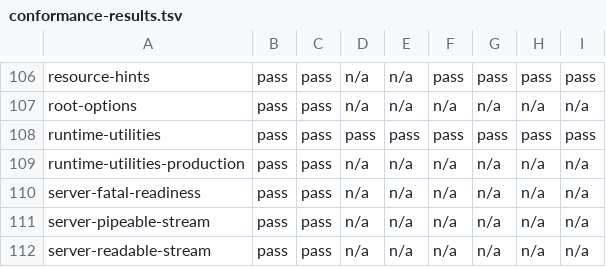
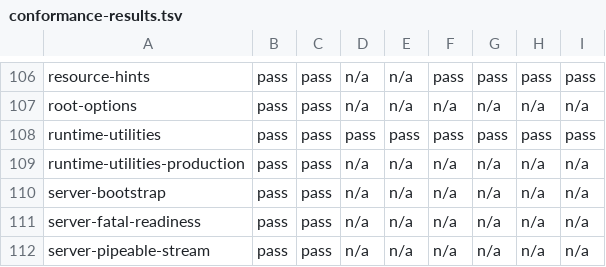
Before and after one commit to lmrrcc/jx, a TSV file: docs/evidence/conformance-results.tsv, drawn as a sheet; only a part is shown, gaps mark what is left out; the shorter side is filled out with more unchanged rows.

```diff
--- a/docs/evidence/conformance-results.tsv
+++ b/docs/evidence/conformance-results.tsv
@@ -109,2 +109,3 @@ runtime-utilities	pass	pass	pass	pass	pass	pass	pass	pass
 runtime-utilities-production	pass	pass	n/a	n/a	n/a	n/a	n/a	n/a
+server-bootstrap	pass	pass	n/a	n/a	n/a	n/a	n/a	n/a
 server-fatal-readiness	pass	pass	n/a	n/a	n/a	n/a	n/a	n/a
```
Also changed, not shown: docs/evidence/capabilities.tsv, docs/evidence/conformance.tsv, 13 other files.
